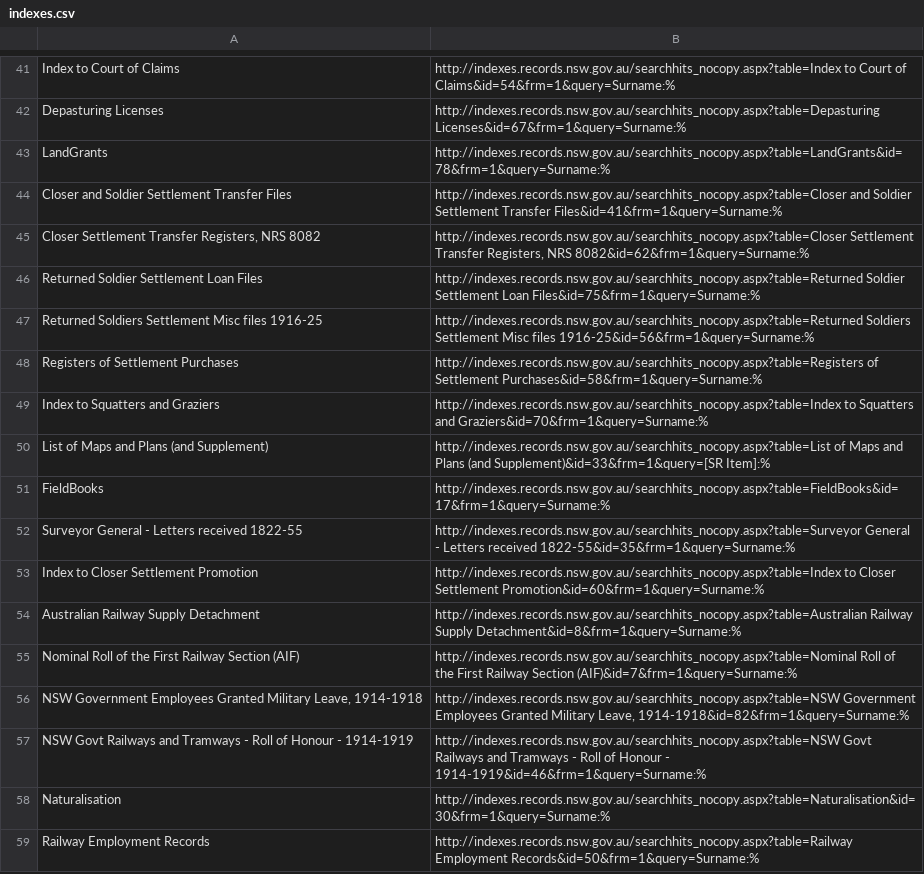
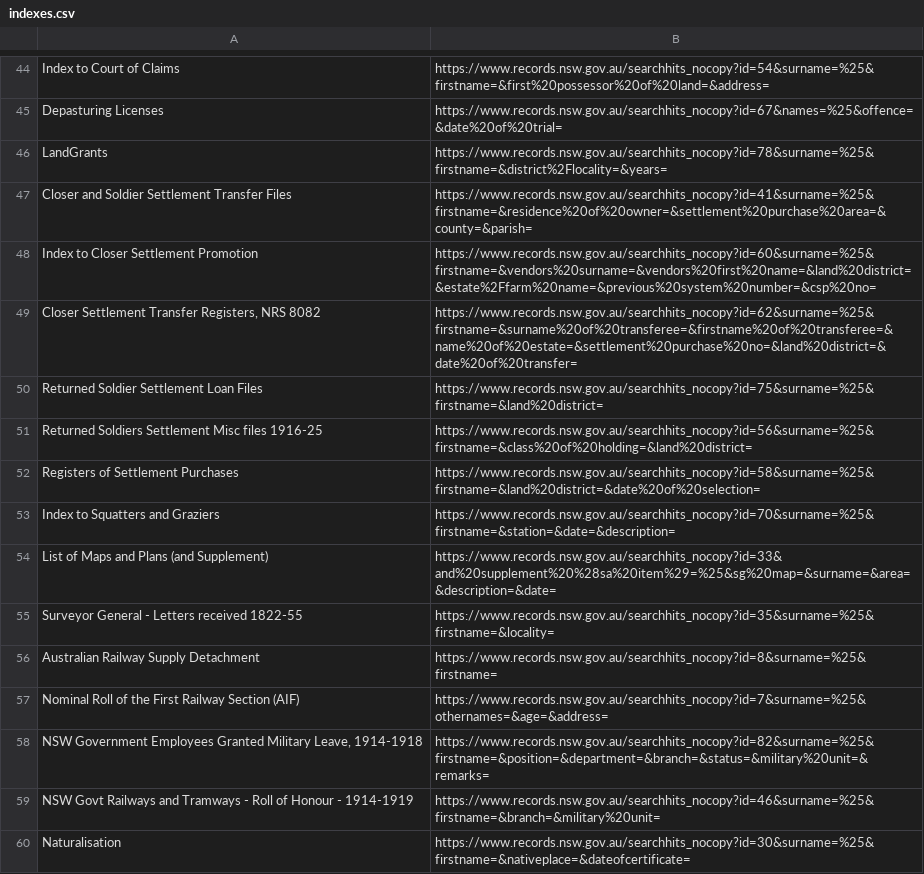
Before and after one commit to wragge/srnsw-indexes, a CSV file: data/indexes.csv, drawn as a sheet; only a part is shown, gaps mark what is left out; removed rows and columns are numbered as before the commit, all else as after; the diff covers the shown part only; the diff names each change by its address in the sheet, - before the commit and + after, or states it on an @@ line.

Commit message:
Update harvester for new index layout

```diff
--- a/data/indexes.csv
+++ b/data/indexes.csv
-B44: http://indexes.records.nsw.gov.au/searchhits_nocopy.aspx?table=Index to Court of Claims&id=54&frm=1&query=Surname:%
+B44: https://www.records.nsw.gov.au/searchhits_nocopy?id=54&surname=%25&firstname=&first%20possessor%20of%20land=&address=
-B45: http://indexes.records.nsw.gov.au/searchhits_nocopy.aspx?table=Depasturing Licenses&id=67&frm=1&query=Surname:%
+B45: https://www.records.nsw.gov.au/searchhits_nocopy?id=67&names=%25&offence=&date%20of%20trial=
-B46: http://indexes.records.nsw.gov.au/searchhits_nocopy.aspx?table=LandGrants&id=78&frm=1&query=Surname:%
+B46: https://www.records.nsw.gov.au/searchhits_nocopy?id=78&surname=%25&firstname=&district%2Flocality=&years=
-B47: http://indexes.records.nsw.gov.au/searchhits_nocopy.aspx?table=Closer and Soldier Settlement Transfer Files&id=41&frm=1&query=Surname:%
+B47: https://www.records.nsw.gov.au/searchhits_nocopy?id=41&surname=%25&firstname=&residence%20of%20owner=&settlement%20purchase%20area=&county=&parish=
+row 48: Index to Closer Settlement Promotion | https://www.records.nsw.gov.au/searchhits_nocopy?id=60&surname=%25&firstname=&vendors%20surname=&vendors%20first%20name=&land%20district=&estate%2Ffarm%20name=&previous%20system%20number=&csp%20no=
-B49: http://indexes.records.nsw.gov.au/searchhits_nocopy.aspx?table=Closer Settlement Transfer Registers, NRS 8082&id=62&frm=1&query=Surname:%
+B49: https://www.records.nsw.gov.au/searchhits_nocopy?id=62&surname=%25&firstname=&surname%20of%20transferee=&firstname%20of%20transferee=&name%20of%20estate=&settlement%20purchase%20no=&land%20district=&date%20of%20transfer=
-B50: http://indexes.records.nsw.gov.au/searchhits_nocopy.aspx?table=Returned Soldier Settlement Loan Files&id=75&frm=1&query=Surname:%
+B50: https://www.records.nsw.gov.au/searchhits_nocopy?id=75&surname=%25&firstname=&land%20district=
-B51: http://indexes.records.nsw.gov.au/searchhits_nocopy.aspx?table=Returned Soldiers Settlement Misc files 1916-25&id=56&frm=1&query=Surname:%
+B51: https://www.records.nsw.gov.au/searchhits_nocopy?id=56&surname=%25&firstname=&class%20of%20holding=&land%20district=
-B52: http://indexes.records.nsw.gov.au/searchhits_nocopy.aspx?table=Registers of Settlement Purchases&id=58&frm=1&query=Surname:%
+B52: https://www.records.nsw.gov.au/searchhits_nocopy?id=58&surname=%25&firstname=&land%20district=&date%20of%20selection=
-B53: http://indexes.records.nsw.gov.au/searchhits_nocopy.aspx?table=Index to Squatters and Graziers&id=70&frm=1&query=Surname:%
+B53: https://www.records.nsw.gov.au/searchhits_nocopy?id=70&surname=%25&firstname=&station=&date=&description=
-B54: http://indexes.records.nsw.gov.au/searchhits_nocopy.aspx?table=List of Maps and Plans (and Supplement)&id=33&frm=1&query=[SR Item]:%
+B54: https://www.records.nsw.gov.au/searchhits_nocopy?id=33&and%20supplement%20%28sa%20item%29=%25&sg%20map=&surname=&area=&description=&date=
-row 51: FieldBooks | http://indexes.records.nsw.gov.au/searchhits_nocopy.aspx?table=FieldBooks&id=17&frm=1&query=Surname:%
-B55: http://indexes.records.nsw.gov.au/searchhits_nocopy.aspx?table=Surveyor General - Letters received 1822-55&id=35&frm=1&query=Surname:%
+B55: https://www.records.nsw.gov.au/searchhits_nocopy?id=35&surname=%25&firstname=&locality=
-row 53: Index to Closer Settlement Promotion | http://indexes.records.nsw.gov.au/searchhits_nocopy.aspx?table=Index to Closer Settlement Promotion&id=60&frm=1&query=Surname:%
-B56: http://indexes.records.nsw.gov.au/searchhits_nocopy.aspx?table=Australian Railway Supply Detachment&id=8&frm=1&query=Surname:%
+B56: https://www.records.nsw.gov.au/searchhits_nocopy?id=8&surname=%25&firstname=
-B57: http://indexes.records.nsw.gov.au/searchhits_nocopy.aspx?table=Nominal Roll of the First Railway Section (AIF)&id=7&frm=1&query=Surname:%
+B57: https://www.records.nsw.gov.au/searchhits_nocopy?id=7&surname=%25&othernames=&age=&address=
-B58: http://indexes.records.nsw.gov.au/searchhits_nocopy.aspx?table=NSW Government Employees Granted Military Leave, 1914-1918&id=82&frm=1&query=Surname:%
+B58: https://www.records.nsw.gov.au/searchhits_nocopy?id=82&surname=%25&firstname=&position=&department=&branch=&status=&military%20unit=&remarks=
-B59: http://indexes.records.nsw.gov.au/searchhits_nocopy.aspx?table=NSW Govt Railways and Tramways - Roll of Honour - 1914-1919&id=46&frm=1&query=Surname:%
+B59: https://www.records.nsw.gov.au/searchhits_nocopy?id=46&surname=%25&firstname=&branch=&military%20unit=
-B60: http://indexes.records.nsw.gov.au/searchhits_nocopy.aspx?table=Naturalisation&id=30&frm=1&query=Surname:%
+B60: https://www.records.nsw.gov.au/searchhits_nocopy?id=30&surname=%25&firstname=&nativeplace=&dateofcertificate=
-row 59: Railway Employment Records | http://indexes.records.nsw.gov.au/searchhits_nocopy.aspx?table=Railway Employment Records&id=50&frm=1&query=Surname:%
```
Also changed, not shown: 20 added rows, 17 removed rows and 23 edited cells elsewhere in this file, 6 other files.
